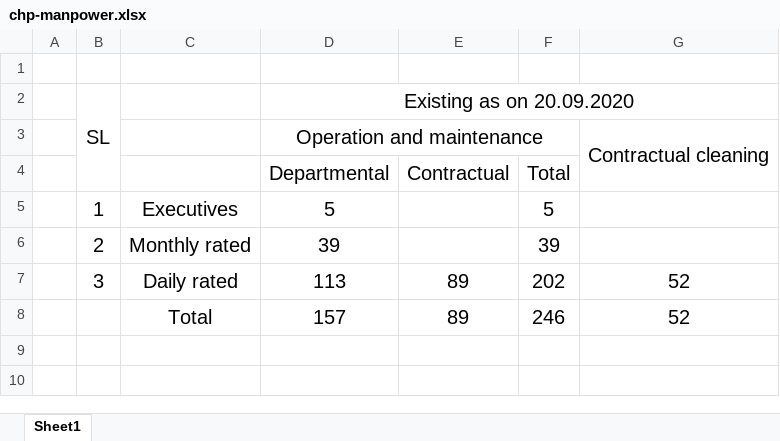
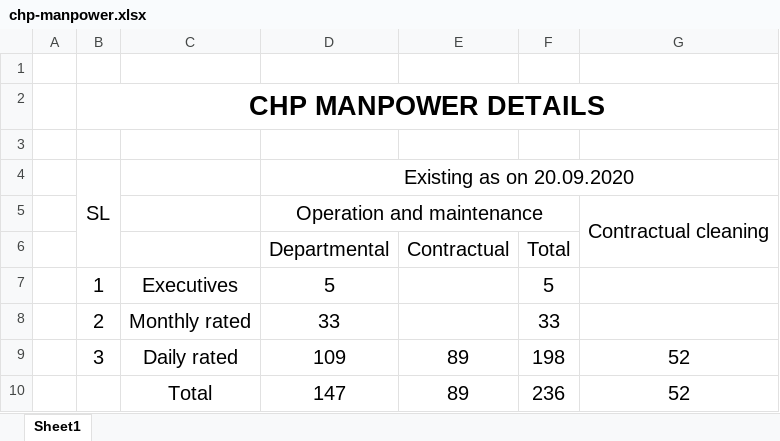
Before and after one commit to sushant4032/CHP, an Excel workbook: Reports/CHP-study/chp-manpower.xlsx, sheet Sheet1, drawn as a sheet; values as stored, in another font and other column widths than the file's, no borders; addresses are those after the commit; the diff names each change by its address in the sheet, - before the commit and + after, or states it on an @@ line.

```diff
--- a/Reports/CHP-study/chp-manpower.xlsx (sheet Sheet1)
+++ b/Reports/CHP-study/chp-manpower.xlsx (sheet Sheet1)
+row 2:  | CHP MANPOWER DETAILS
+row 3: (empty)
-D8 (Departmental): 39
+D8 (Departmental): 33
-F8 (Total): 39
+F8 (Total): 33
-D9 (Departmental): 113
+D9 (Departmental): 109
-F9 (Total): 202
+F9 (Total): 198
-D10 (Departmental): 157
+D10 (Departmental): 147
-F10 (Total): 246
+F10 (Total): 236
```
Also changed, not shown: formulas that keep their value, Reports/CHP-study/chp-equips.xlsx, Reports/CHP-study/chp-org.xlsx, 11 other files.
